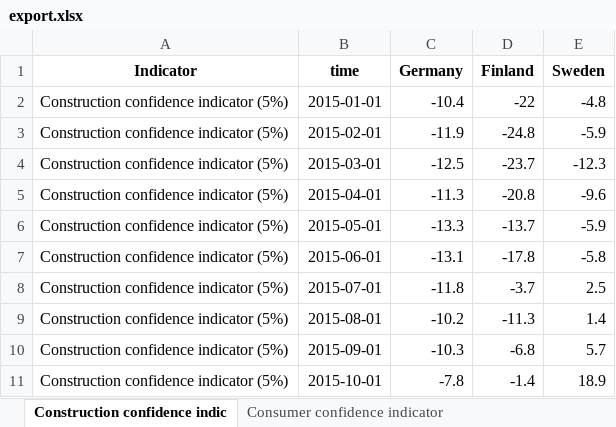
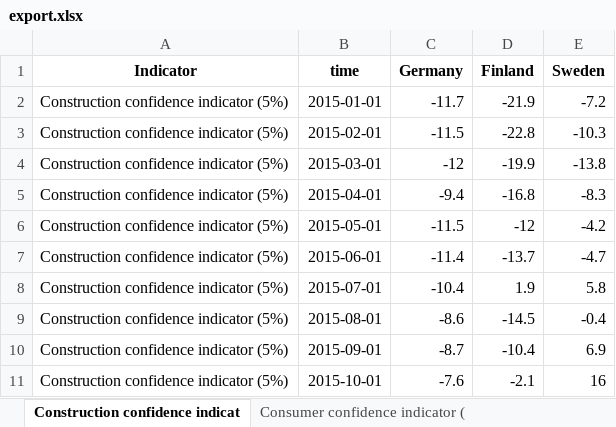
Before and after one commit to robonomist/robonomistClient, an Excel workbook: man/figures/export.xlsx, sheet Construction confidence indicat, drawn as a sheet; only a part is shown; values as stored, in another font and other column widths than the file's, no borders; the diff covers the shown part only; the diff names each change by its address in the sheet, - before the commit and + after, or states it on an @@ line.

```diff
--- a/man/figures/export.xlsx (sheet Construction confidence indicat)
+++ b/man/figures/export.xlsx (sheet Construction confidence indicat)
-sheet tab: Construction confidence indic
+sheet tab: Construction confidence indicat
-sheet tab: Consumer confidence indicator
+sheet tab: Consumer confidence indicator (
-C2 (Germany): -10.4
+C2 (Germany): -11.7
-D2 (Finland): -22
+D2 (Finland): -21.9
-E2 (Sweden): -4.8
+E2 (Sweden): -7.2
-C3 (Germany): -11.9
+C3 (Germany): -11.5
-D3 (Finland): -24.8
+D3 (Finland): -22.8
-E3 (Sweden): -5.9
+E3 (Sweden): -10.3
-C4 (Germany): -12.5
+C4 (Germany): -12
-D4 (Finland): -23.7
+D4 (Finland): -19.9
-E4 (Sweden): -12.3
+E4 (Sweden): -13.8
-C5 (Germany): -11.3
+C5 (Germany): -9.4
-D5 (Finland): -20.8
+D5 (Finland): -16.8
-E5 (Sweden): -9.6
+E5 (Sweden): -8.3
-C6 (Germany): -13.3
+C6 (Germany): -11.5
-D6 (Finland): -13.7
+D6 (Finland): -12
-E6 (Sweden): -5.9
+E6 (Sweden): -4.2
-C7 (Germany): -13.1
+C7 (Germany): -11.4
-D7 (Finland): -17.8
+D7 (Finland): -13.7
-E7 (Sweden): -5.8
+E7 (Sweden): -4.7
-C8 (Germany): -11.8
+C8 (Germany): -10.4
-D8 (Finland): -3.7
+D8 (Finland): 1.9
-E8 (Sweden): 2.5
+E8 (Sweden): 5.8
-C9 (Germany): -10.2
+C9 (Germany): -8.6
-D9 (Finland): -11.3
+D9 (Finland): -14.5
-E9 (Sweden): 1.4
+E9 (Sweden): -0.4
-C10 (Germany): -10.3
+C10 (Germany): -8.7
-D10 (Finland): -6.8
+D10 (Finland): -10.4
-E10 (Sweden): 5.7
+E10 (Sweden): 6.9
-C11 (Germany): -7.8
+C11 (Germany): -7.6
-D11 (Finland): -1.4
+D11 (Finland): -2.1
-E11 (Sweden): 18.9
+E11 (Sweden): 16
```
Also changed, not shown: 22 added rows and 223 edited cells elsewhere in this sheet, sheet Services confidence indicator (, sheet Retail trade confidence indicat, sheet The Economic sentiment indicato, sheet Industrial confidence indicator, sheet Consumer confidence indicator (, sheet The Employment expectations ind, other sheet tabs, 4 other files.
